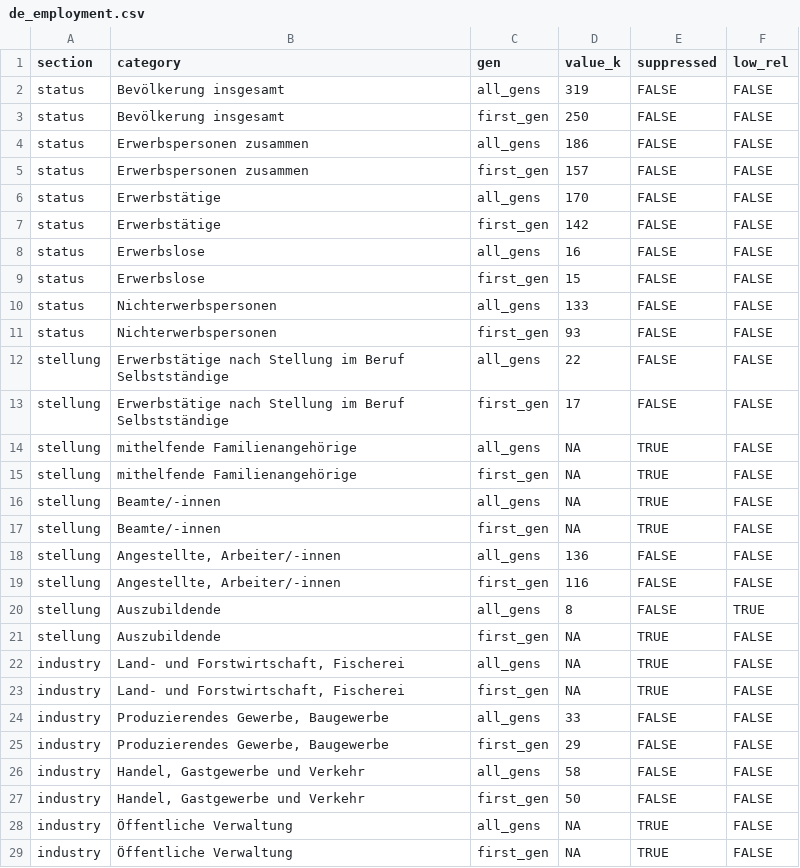
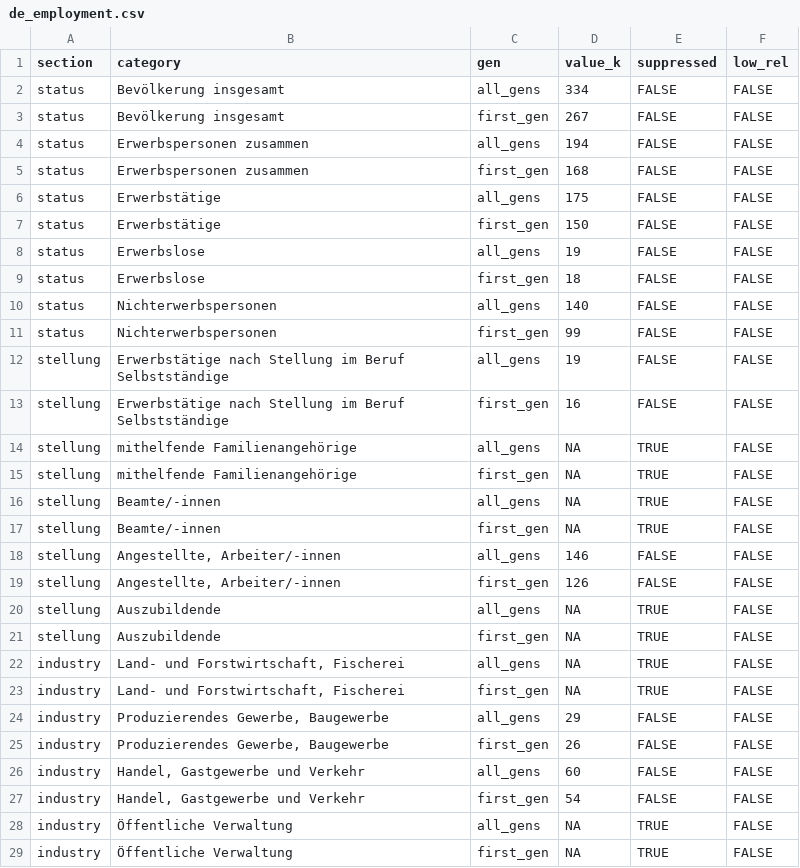
Before and after one commit to iraniandiaspora/iraniandiaspora.github.io, a CSV file: data/germany/de_employment.csv, drawn as a sheet; only a part is shown; the diff covers the shown part only.

```diff
--- a/data/germany/de_employment.csv
+++ b/data/germany/de_employment.csv
@@ -1,14 +1,14 @@
 "section","category","gen","value_k","suppressed","low_rel"
-"status","Bevölkerung insgesamt","all_gens",319,FALSE,FALSE
-"status","Bevölkerung insgesamt","first_gen",250,FALSE,FALSE
-"status","Erwerbspersonen zusammen","all_gens",186,FALSE,FALSE
-"status","Erwerbspersonen zusammen","first_gen",157,FALSE,FALSE
-"status","Erwerbstätige","all_gens",170,FALSE,FALSE
-"status","Erwerbstätige","first_gen",142,FALSE,FALSE
-"status","Erwerbslose","all_gens",16,FALSE,FALSE
-"status","Erwerbslose","first_gen",15,FALSE,FALSE
-"status","Nichterwerbspersonen","all_gens",133,FALSE,FALSE
-"status","Nichterwerbspersonen","first_gen",93,FALSE,FALSE
-"stellung","Erwerbstätige nach Stellung im Beruf Selbstständige","all_gens",22,FALSE,FALSE
-"stellung","Erwerbstätige nach Stellung im Beruf Selbstständige","first_gen",17,FALSE,FALSE
+"status","Bevölkerung insgesamt","all_gens",334,FALSE,FALSE
+"status","Bevölkerung insgesamt","first_gen",267,FALSE,FALSE
+"status","Erwerbspersonen zusammen","all_gens",194,FALSE,FALSE
+"status","Erwerbspersonen zusammen","first_gen",168,FALSE,FALSE
+"status","Erwerbstätige","all_gens",175,FALSE,FALSE
+"status","Erwerbstätige","first_gen",150,FALSE,FALSE
+"status","Erwerbslose","all_gens",19,FALSE,FALSE
+"status","Erwerbslose","first_gen",18,FALSE,FALSE
+"status","Nichterwerbspersonen","all_gens",140,FALSE,FALSE
+"status","Nichterwerbspersonen","first_gen",99,FALSE,FALSE
+"stellung","Erwerbstätige nach Stellung im Beruf Selbstständige","all_gens",19,FALSE,FALSE
+"stellung","Erwerbstätige nach Stellung im Beruf Selbstständige","first_gen",16,FALSE,FALSE
 "stellung","mithelfende Familienangehörige","all_gens",NA,TRUE,FALSE
@@ -17,5 +17,5 @@
 "stellung","Beamte/-innen","first_gen",NA,TRUE,FALSE
-"stellung","Angestellte, Arbeiter/-innen","all_gens",136,FALSE,FALSE
-"stellung","Angestellte, Arbeiter/-innen","first_gen",116,FALSE,FALSE
-"stellung","Auszubildende","all_gens",8,FALSE,TRUE
+"stellung","Angestellte, Arbeiter/-innen","all_gens",146,FALSE,FALSE
+"stellung","Angestellte, Arbeiter/-innen","first_gen",126,FALSE,FALSE
+"stellung","Auszubildende","all_gens",NA,TRUE,FALSE
 "stellung","Auszubildende","first_gen",NA,TRUE,FALSE
@@ -23,6 +23,6 @@
 "industry","Land- und Forstwirtschaft, Fischerei","first_gen",NA,TRUE,FALSE
-"industry","Produzierendes Gewerbe, Baugewerbe","all_gens",33,FALSE,FALSE
-"industry","Produzierendes Gewerbe, Baugewerbe","first_gen",29,FALSE,FALSE
-"industry","Handel, Gastgewerbe und Verkehr","all_gens",58,FALSE,FALSE
-"industry","Handel, Gastgewerbe und Verkehr","first_gen",50,FALSE,FALSE
+"industry","Produzierendes Gewerbe, Baugewerbe","all_gens",29,FALSE,FALSE
+"industry","Produzierendes Gewerbe, Baugewerbe","first_gen",26,FALSE,FALSE
+"industry","Handel, Gastgewerbe und Verkehr","all_gens",60,FALSE,FALSE
+"industry","Handel, Gastgewerbe und Verkehr","first_gen",54,FALSE,FALSE
 "industry","Öffentliche Verwaltung","all_gens",NA,TRUE,FALSE
```
Also changed, not shown: 19 edited cells elsewhere in this file, data/germany/de_bundesland.csv, data/germany/de_duration.csv, 19 other files.
